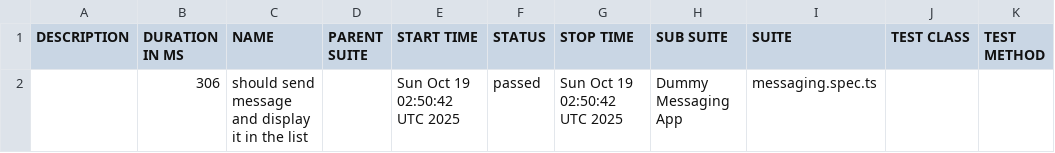
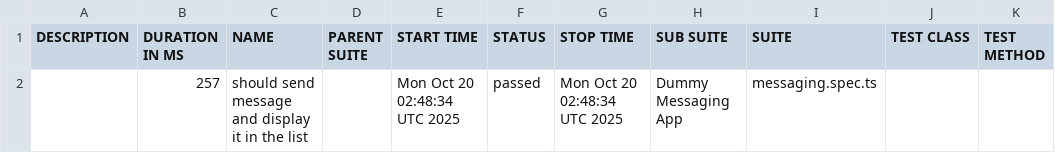
Before and after one commit to axelforce/dummyMessage, a CSV file: data/suites.csv, drawn as a sheet.

```diff
--- a/data/suites.csv
+++ b/data/suites.csv
@@ -1,2 +1,2 @@
 "DESCRIPTION","DURATION IN MS","NAME","PARENT SUITE","START TIME","STATUS","STOP TIME","SUB SUITE","SUITE","TEST CLASS","TEST METHOD"
-"","306","should send message and display it in the list","","Sun Oct 19 02:50:42 UTC 2025","passed","Sun Oct 19 02:50:42 UTC 2025","Dummy Messaging App","messaging.spec.ts","",""
+"","257","should send message and display it in the list","","Mon Oct 20 02:48:34 UTC 2025","passed","Mon Oct 20 02:48:34 UTC 2025","Dummy Messaging App","messaging.spec.ts","",""
```
Also changed, not shown: 16 other files.
